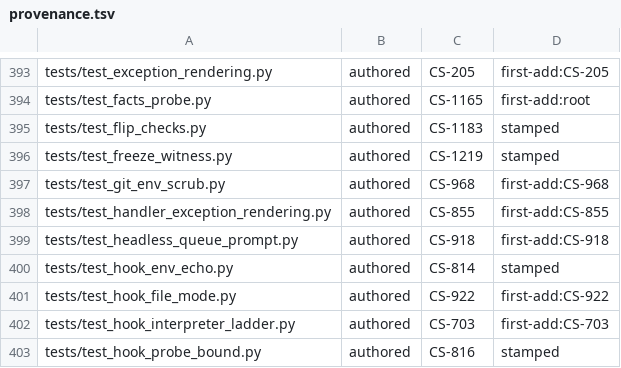
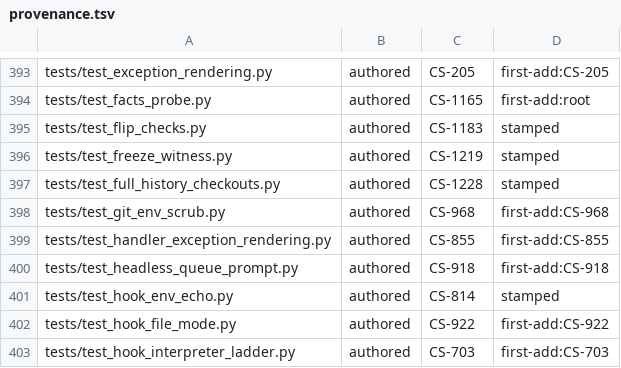
Before and after one commit to Remus3/ClockSpeed, a TSV file: tools/provenance.tsv, drawn as a sheet; only a part is shown, gaps mark what is left out; the shorter side is filled out with more unchanged rows.

Commit message:
CS-1228 - tier2 suite gets full history and a measured cutoff
The suite job's shallow checkout failed the CS-1222 live arm on ubuntu; both suite and probe windows legs were cancelled at 30 minutes every night. fetch-depth 0, --dist loadfile, timeout 50 sized as worst projected wall over the CS-1124 4/5 headroom. New pin tests/test_full_history_checkouts.py, red first against the shallow checkout.

```diff
--- a/tools/provenance.tsv
+++ b/tools/provenance.tsv
@@ -396,2 +396,3 @@ tests/test_flip_checks.py	authored	CS-1183	stamped
 tests/test_freeze_witness.py	authored	CS-1219	stamped
+tests/test_full_history_checkouts.py	authored	CS-1228	stamped
 tests/test_git_env_scrub.py	authored	CS-968	first-add:CS-968
```
Also changed, not shown: 4 other files.
